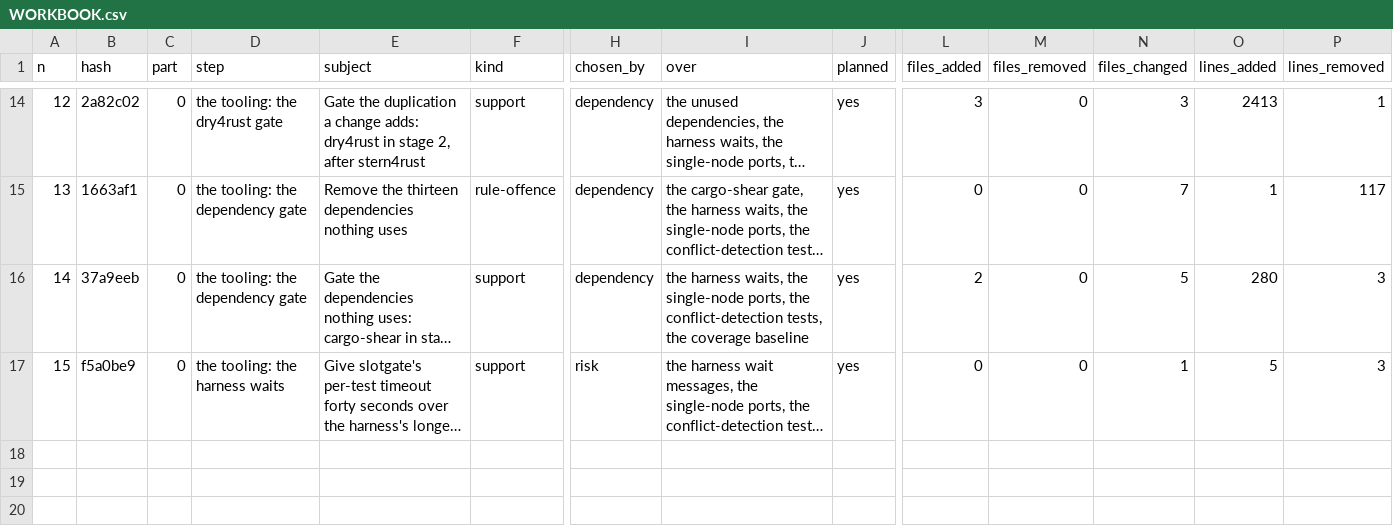
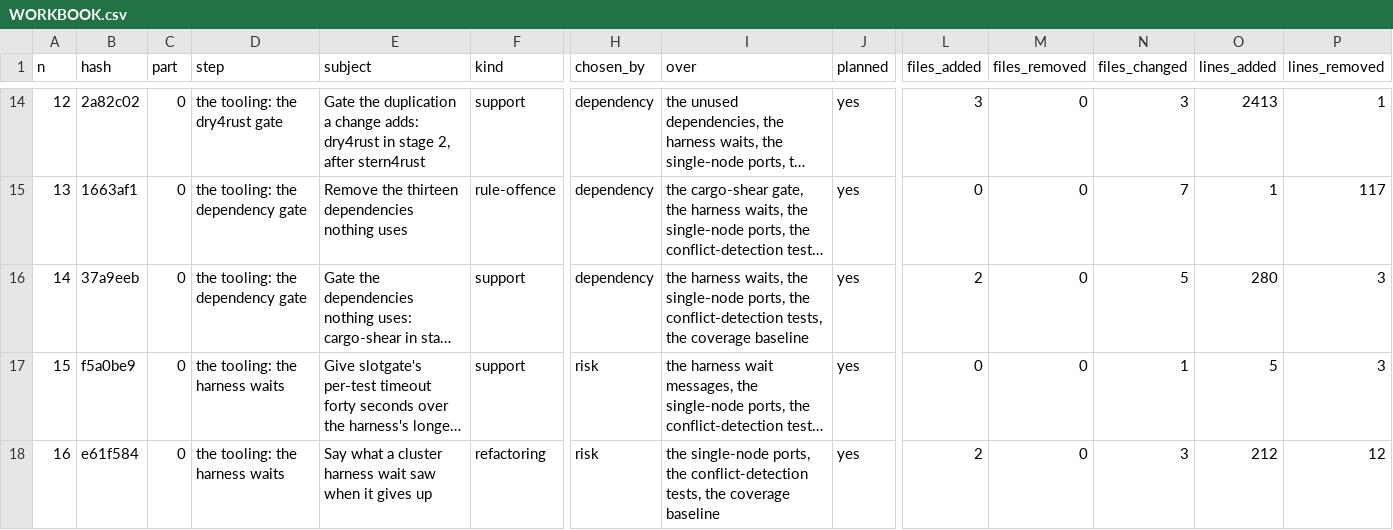
Before and after one commit to umbgtt10/ibft_unattended_overhaul_experiment, a CSV file: WORKBOOK.csv, drawn as a sheet; only a part is shown, gaps mark what is left out; long unchanged cells end in …; rows hold the shown columns only; the diff names each change by its address in the sheet, - before the commit and + after, or states it on an @@ line.

```diff
--- a/WORKBOOK.csv
+++ b/WORKBOOK.csv
+row 18: 16 | e61f584 | 0 | the tooling: the harness waits | Say what a cluster harness wait saw when it gives up | refactoring | risk | the single-node ports, the conflict-detection tests, the coverage baseline | yes | 2 | 0 | 3 | 212 | 12
```
Also changed, not shown: WORKBOOK-ATTEMPTS.csv, 2 other files.
